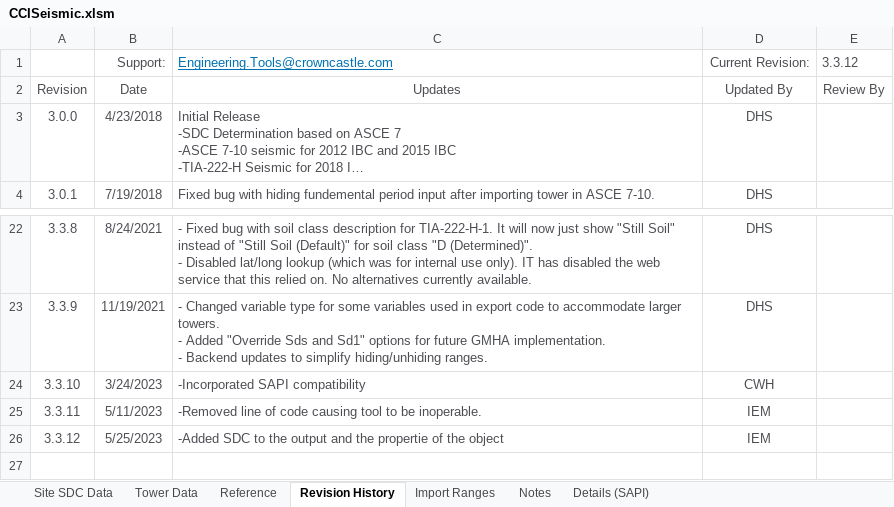
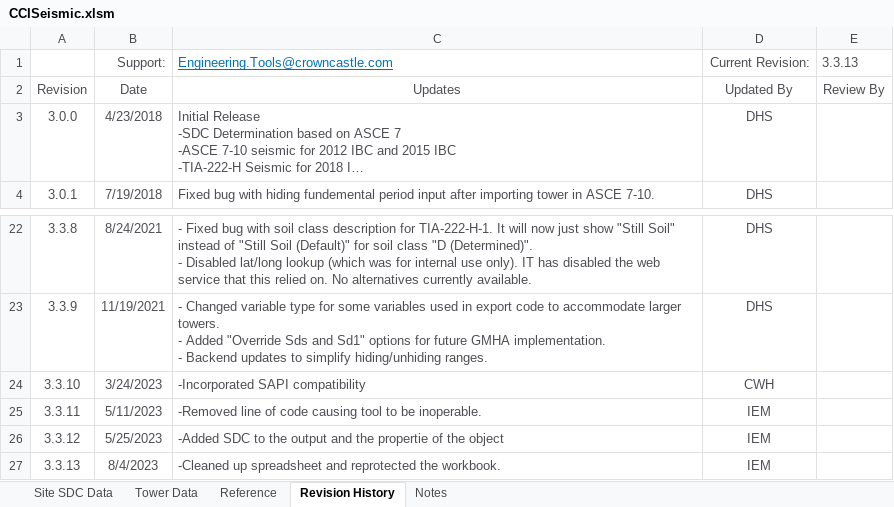
Before and after one commit to mrudolp1/Datatransfererer-NuGet, an Excel workbook: DataTransferer/Templates/CCISeismic.xlsm, sheet Revision History, drawn as a sheet; only a part is shown, gaps mark what is left out; long unchanged cells end in …; values as stored, in another font and other column widths than the file's, no borders; table styles not drawn; the diff names each change by its address in the sheet, - before the commit and + after, or states it on an @@ line.

```diff
--- a/DataTransferer/Templates/CCISeismic.xlsm (sheet Revision History)
+++ b/DataTransferer/Templates/CCISeismic.xlsm (sheet Revision History)
@@ sheet tab hidden: Import Ranges @@
@@ sheet tab hidden: Details (SAPI) @@
-E1: 3.3.12
+E1: 3.3.13
+row 27: 3.3.13 | 8/4/2023 | -Cleaned up spreadsheet and reprotected the workbook. | IEM
```
Also changed, not shown: sheet Reference, sheet Tower Data, sheet Notes, sheet Site SDC Data, hidden cells, 2 other files.
